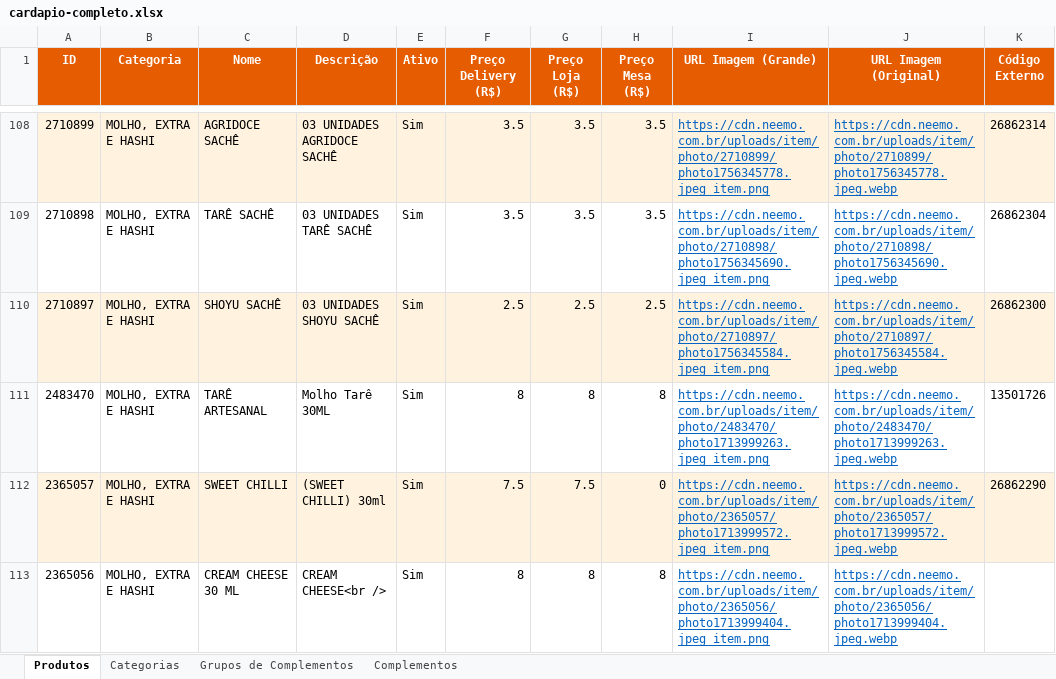
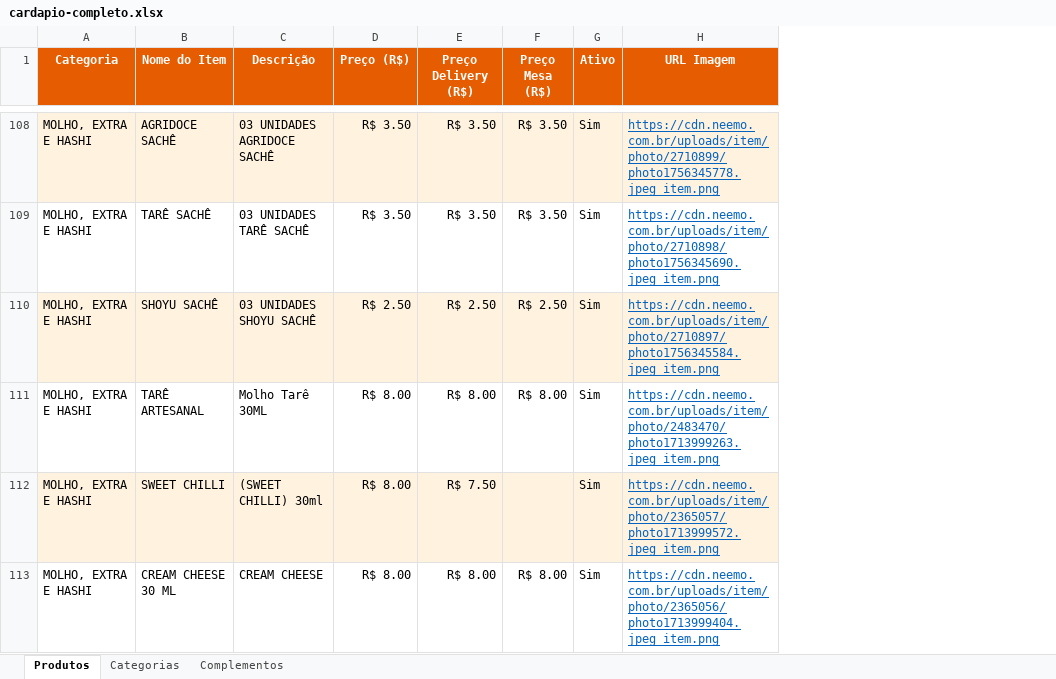
Before and after one commit to diolisantos10/FOOCCI, an Excel workbook: cardapio-completo.xlsx, sheet Produtos, drawn as a sheet; only a part is shown, gaps mark what is left out; values as stored, in another font and other column widths than the file's, no borders; removed rows and columns are numbered as before the commit, all else as after; the diff covers the shown part only; the diff names each change by its address in the sheet, - before the commit and + after, or states it on an @@ line.

```diff
--- a/cardapio-completo.xlsx (sheet Produtos)
+++ b/cardapio-completo.xlsx (sheet Produtos)
-sheet tab: Grupos de Complementos
-column A (ID), rows 108-113: 2710899 | 2710898 | 2710897 | 2483470 | 2365057 | 2365056
+column D (Preço (R$)), rows 108-113: R$ 3.50 | R$ 3.50 | R$ 2.50 | R$ 8.00 | R$ 8.00 | R$ 8.00
+column E (Preço Delivery (R$)), rows 108-113: R$ 3.50 | R$ 3.50 | R$ 2.50 | R$ 8.00 | R$ 7.50 | R$ 8.00
+column F (Preço Mesa (R$)), rows 108-113: R$ 3.50 | R$ 3.50 | R$ 2.50 | R$ 8.00 |  | R$ 8.00
-column F (Preço Delivery (R$)), rows 108-113: 3.5 | 3.5 | 2.5 | 8 | 7.5 | 8
-column G (Preço Loja (R$)), rows 108-113: 3.5 | 3.5 | 2.5 | 8 | 7.5 | 8
-column H (Preço Mesa (R$)), rows 108-113: 3.5 | 3.5 | 2.5 | 8 | 0 | 8
-column J (URL Imagem (Original)), rows 108-113: https://cdn.neemo.com.br/uploads/item/photo/2710899/photo1756345778.jpeg.webp | https://cdn.neemo.com.br/uploads/item/photo/2710898/photo1756345690.jpeg.webp | https://cdn.neemo.com.br/uploads/item/photo/2710897/photo1756345584.jpeg.webp | https://cdn.neemo.com.br/uploads/item/photo/2483470/photo1713999263.jpeg.webp | https://cdn.neemo.com.br/uploads/item/photo/2365057/photo1713999572.jpeg.webp | https://cdn.neemo.com.br/uploads/item/photo/2365056/photo1713999404.jpeg.webp
-column K (Código Externo), rows 108-112: 26862314 | 26862304 | 26862300 | 13501726 | 26862290
-B1: Nome
+B1: Nome do Item
-H1: URL Imagem (Grande)
+H1: URL Imagem
-C113 (Descrição): CREAM CHEESE<br />
+C113 (Descrição): CREAM CHEESE
```
Also changed, not shown: 12 edited cells elsewhere in this sheet, sheet Complementos, sheet Categorias.
